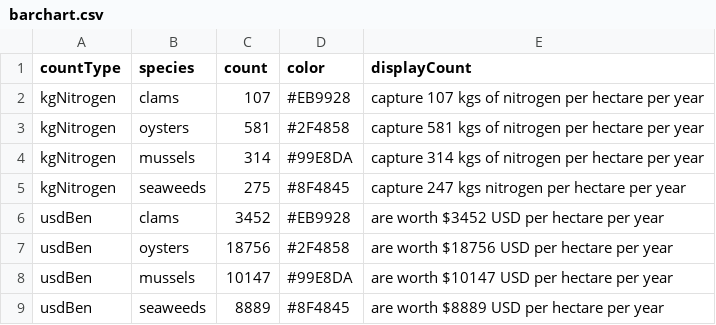
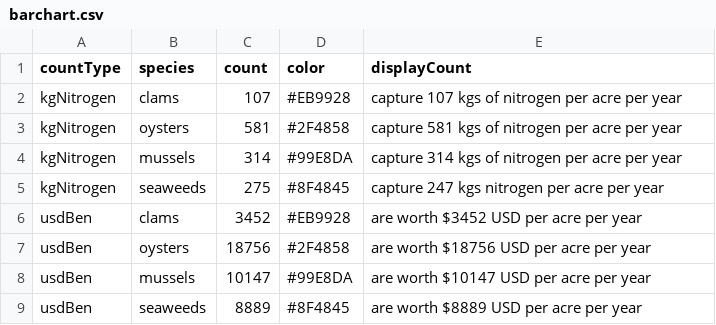
Before and after one commit to alliarnold/plantsforwater, a CSV file: data/barchart.csv, drawn as a sheet.

Commit message:
Update barchart.csv
corrected tooltip

```diff
--- a/data/barchart.csv
+++ b/data/barchart.csv
@@ -1,9 +1,9 @@
 countType,species,count,color,displayCount
-kgNitrogen,clams,107,"#EB9928",capture 107 kgs of nitrogen per hectare per year
-kgNitrogen,oysters,581,#2F4858,capture 581 kgs of nitrogen per hectare per year
-kgNitrogen,mussels,314,#99E8DA,capture 314 kgs of nitrogen per hectare per year
-kgNitrogen,seaweeds,275,#8F4845,capture 247 kgs nitrogen per hectare per year
-usdBen,clams,3452,"#EB9928",are worth $3452 USD per hectare per year
-usdBen,oysters,18756,#2F4858,are worth $18756 USD per hectare per year
-usdBen,mussels,10147,#99E8DA,are worth $10147 USD per hectare per year
-usdBen,seaweeds,8889,#8F4845,are worth $8889 USD per hectare per year
+kgNitrogen,clams,107,"#EB9928",capture 107 kgs of nitrogen per acre per year
+kgNitrogen,oysters,581,#2F4858,capture 581 kgs of nitrogen per acre per year
+kgNitrogen,mussels,314,#99E8DA,capture 314 kgs of nitrogen per acre per year
+kgNitrogen,seaweeds,275,#8F4845,capture 247 kgs nitrogen per acre per year
+usdBen,clams,3452,"#EB9928",are worth $3452 USD per acre per year
+usdBen,oysters,18756,#2F4858,are worth $18756 USD per acre per year
+usdBen,mussels,10147,#99E8DA,are worth $10147 USD per acre per year
+usdBen,seaweeds,8889,#8F4845,are worth $8889 USD per acre per year
```
